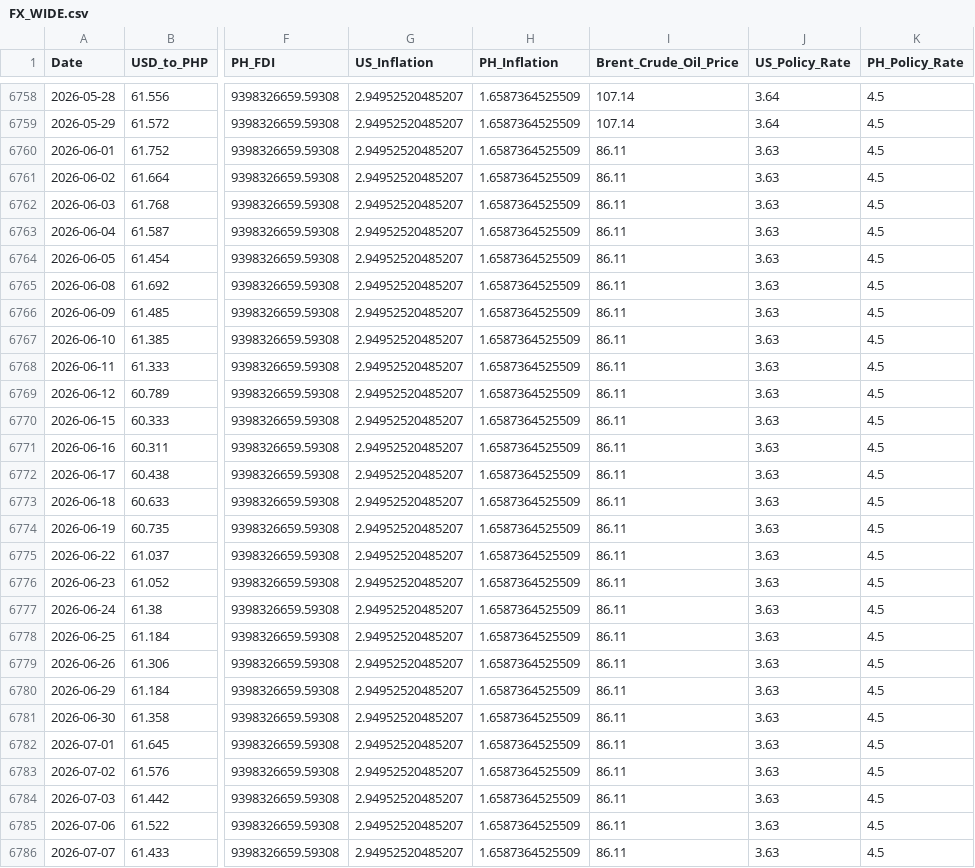
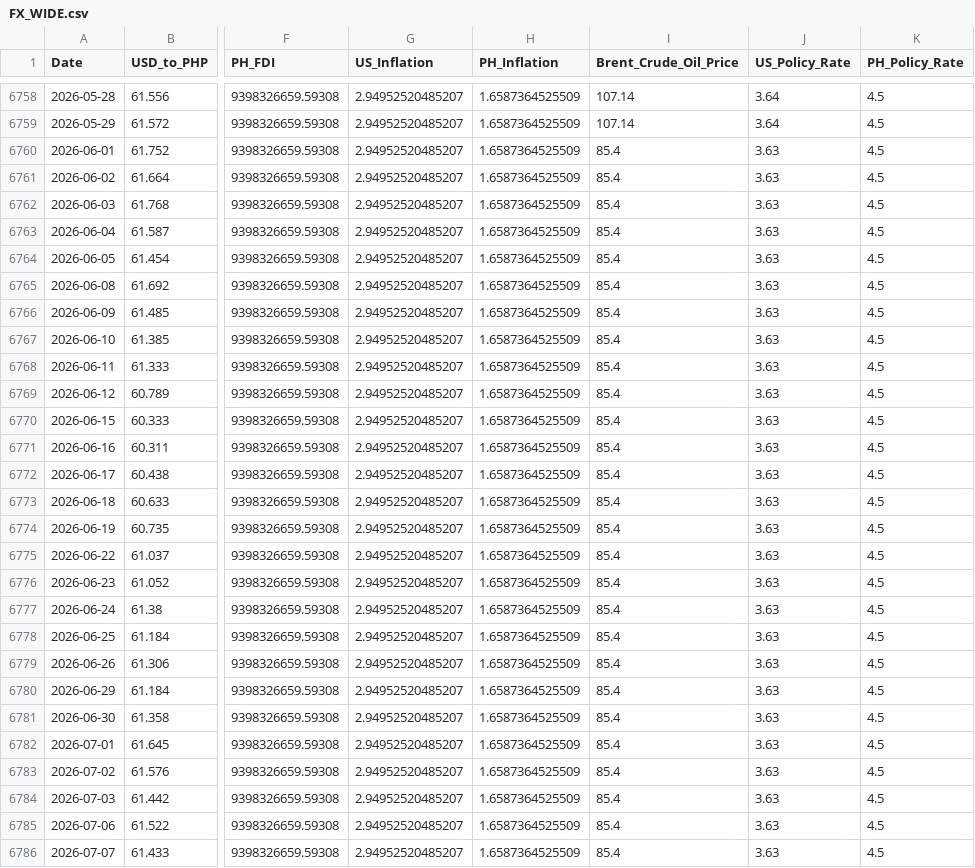
Before and after one commit to Forex-DataViz/forex-dashboard, a CSV file: FX_WIDE.csv, drawn as a sheet; only a part is shown, gaps mark what is left out; the diff covers the shown part only; the diff names each change by its address in the sheet, - before the commit and + after, or states it on an @@ line.

```diff
--- a/FX_WIDE.csv
+++ b/FX_WIDE.csv
-I6760:I6786 (Brent_Crude_Oil_Price): 86.11
+I6760:I6786 (Brent_Crude_Oil_Price): 85.4
```
Also changed, not shown: 2 added rows elsewhere in this file.
